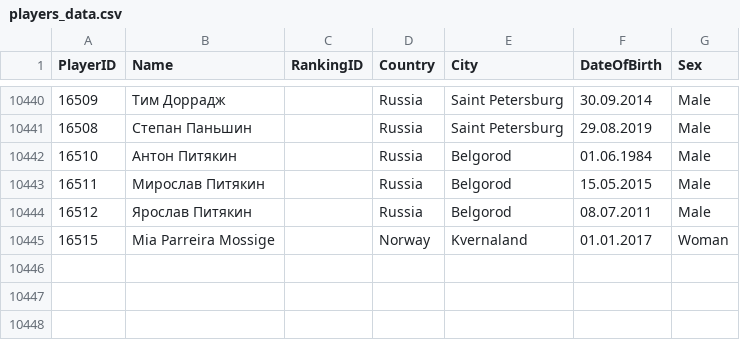
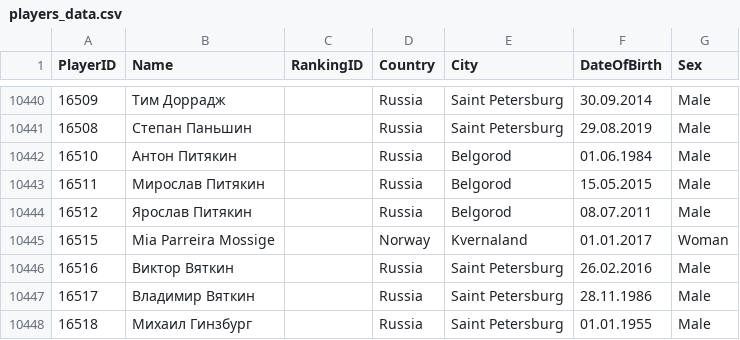
Before and after one commit to amundfylling/Scorpion-Scraper-2.0, a CSV file: data/players_data.csv, drawn as a sheet; only a part is shown, gaps mark what is left out; the diff names each change by its address in the sheet, - before the commit and + after, or states it on an @@ line.

```diff
--- a/data/players_data.csv
+++ b/data/players_data.csv
+row 10446: 16516 | Виктор Вяткин |  | Russia | Saint Petersburg | 26.02.2016 | Male
+row 10447: 16517 | Владимир Вяткин |  | Russia | Saint Petersburg | 28.11.1986 | Male
+row 10448: 16518 | Михаил Гинзбург |  | Russia | Saint Petersburg | 01.01.1955 | Male
```
Also changed, not shown: data/tournament_data.csv, 3 other files.
